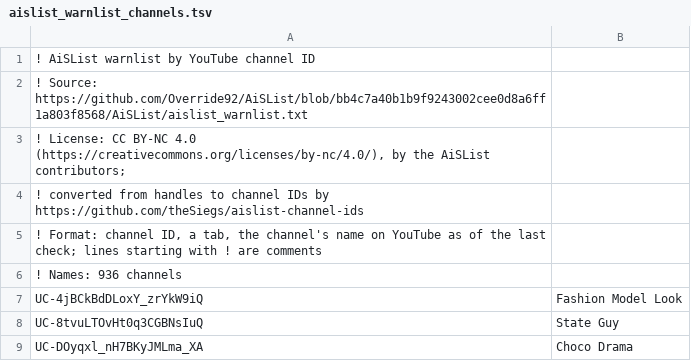
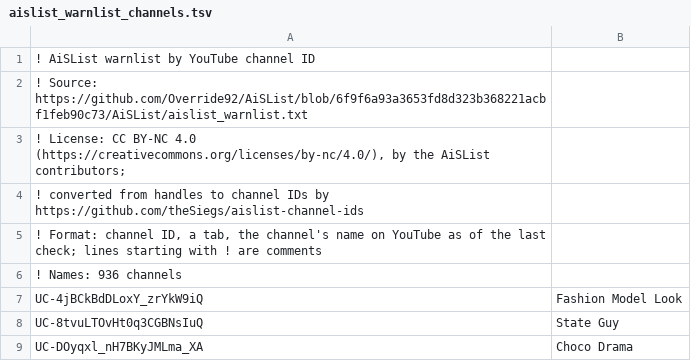
Before and after one commit to theSiegs/aislist-channel-ids, a TSV file: lists/aislist_warnlist_channels.tsv, drawn as a sheet; only a part is shown.

```diff
--- a/lists/aislist_warnlist_channels.tsv
+++ b/lists/aislist_warnlist_channels.tsv
@@ -1,3 +1,3 @@
 ! AiSList warnlist by YouTube channel ID
-! Source: https://github.com/Override92/AiSList/blob/bb4c7a40b1b9f9243002cee0d8a6ff1a803f8568/AiSList/aislist_warnlist.txt
+! Source: https://github.com/Override92/AiSList/blob/6f9f6a93a3653fd8d323b368221acbf1feb90c73/AiSList/aislist_warnlist.txt
 ! License: CC BY-NC 4.0 (https://creativecommons.org/licenses/by-nc/4.0/), by the AiSList contributors;
```
Also changed, not shown: reports/handle_changes.tsv, 7 other files.
